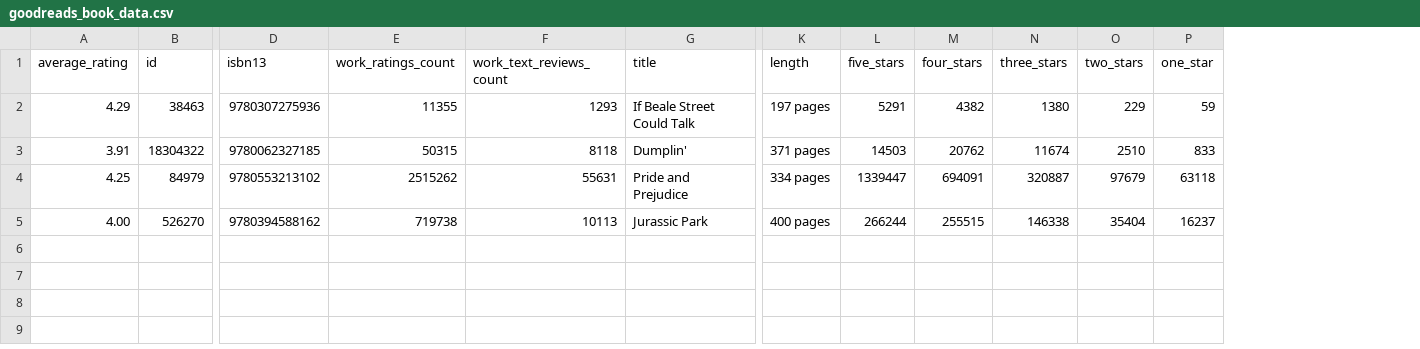
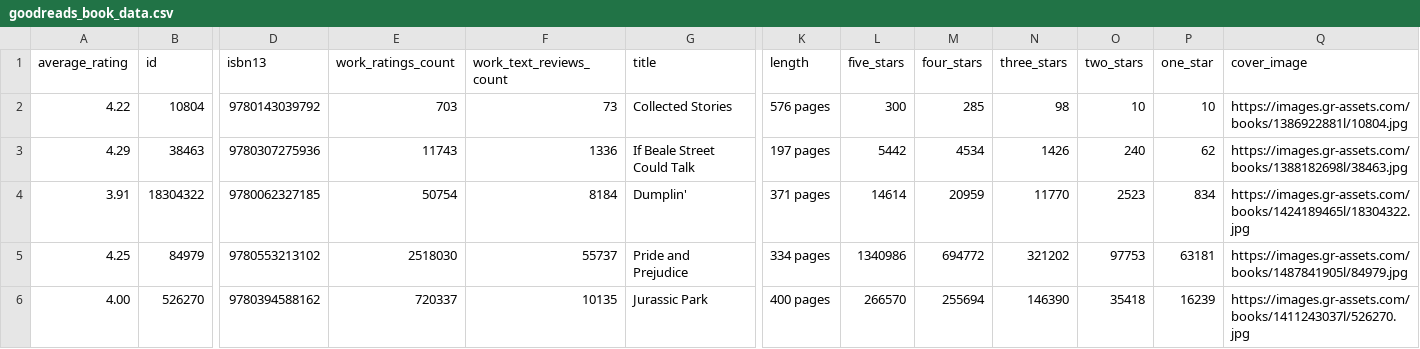
Before and after one commit to CaptainDylan/Books_Films, a CSV file: Data_Collection/goodreads_book_data.csv, drawn as a sheet; only a part is shown, gaps mark what is left out; addresses are those after the commit; rows hold the shown columns only; the diff names each change by its address in the sheet, - before the commit and + after, or states it on an @@ line.

Commit message:
updating goodreads script to pull genres and cover images

```diff
--- a/Data_Collection/goodreads_book_data.csv
+++ b/Data_Collection/goodreads_book_data.csv
+column Q (cover_image), rows 3-6: https://images.gr-assets.com/books/1388182698l/38463.jpg | https://images.gr-assets.com/books/1424189465l/18304322.jpg | https://images.gr-assets.com/books/1487841905l/84979.jpg | https://images.gr-assets.com/books/1411243037l/526270.jpg
+row 2: 4.22 | 10804 | 9780143039792 | 703 | 73 | Collected Stories | 576 pages | 300 | 285 | 98 | 10 | 10 | https://images.gr-assets.com/books/1386922881l/10804.jpg
-E3 (work_ratings_count): 11355
+E3 (work_ratings_count): 11743
-F3 (work_text_reviews_count): 1293
+F3 (work_text_reviews_count): 1336
-L3 (five_stars): 5291
+L3 (five_stars): 5442
-M3 (four_stars): 4382
+M3 (four_stars): 4534
-N3 (three_stars): 1380
+N3 (three_stars): 1426
-O3 (two_stars): 229
+O3 (two_stars): 240
-P3 (one_star): 59
+P3 (one_star): 62
-E4 (work_ratings_count): 50315
+E4 (work_ratings_count): 50754
-F4 (work_text_reviews_count): 8118
+F4 (work_text_reviews_count): 8184
-L4 (five_stars): 14503
+L4 (five_stars): 14614
-M4 (four_stars): 20762
+M4 (four_stars): 20959
-N4 (three_stars): 11674
+N4 (three_stars): 11770
-O4 (two_stars): 2510
+O4 (two_stars): 2523
-P4 (one_star): 833
+P4 (one_star): 834
-E5 (work_ratings_count): 2515262
+E5 (work_ratings_count): 2518030
-F5 (work_text_reviews_count): 55631
+F5 (work_text_reviews_count): 55737
-L5 (five_stars): 1339447
+L5 (five_stars): 1340986
-M5 (four_stars): 694091
+M5 (four_stars): 694772
-N5 (three_stars): 320887
+N5 (three_stars): 321202
-O5 (two_stars): 97679
+O5 (two_stars): 97753
-P5 (one_star): 63118
+P5 (one_star): 63181
-E6 (work_ratings_count): 719738
+E6 (work_ratings_count): 720337
-F6 (work_text_reviews_count): 10113
+F6 (work_text_reviews_count): 10135
-L6 (five_stars): 266244
+L6 (five_stars): 266570
-M6 (four_stars): 255515
+M6 (four_stars): 255694
-N6 (three_stars): 146338
+N6 (three_stars): 146390
-O6 (two_stars): 35404
+O6 (two_stars): 35418
-P6 (one_star): 16237
+P6 (one_star): 16239
```
Also changed, not shown: 6 other files.
